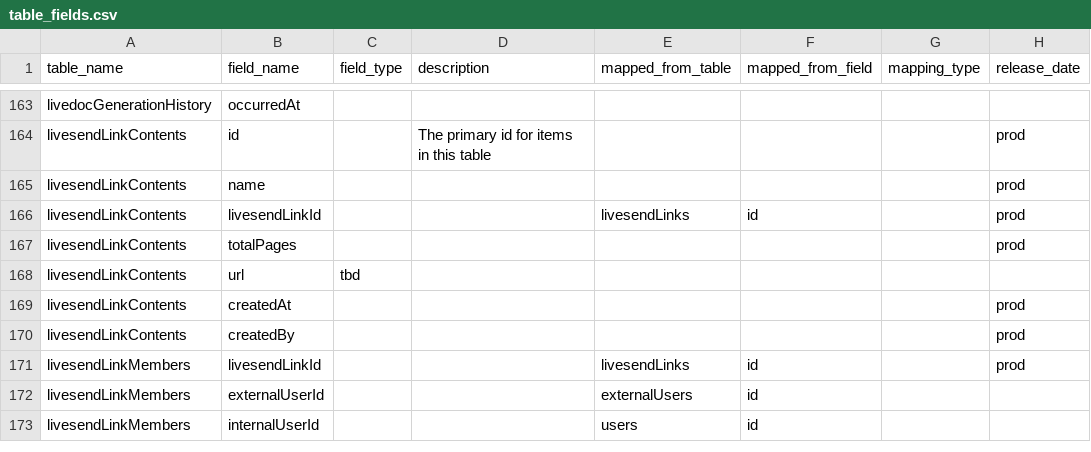
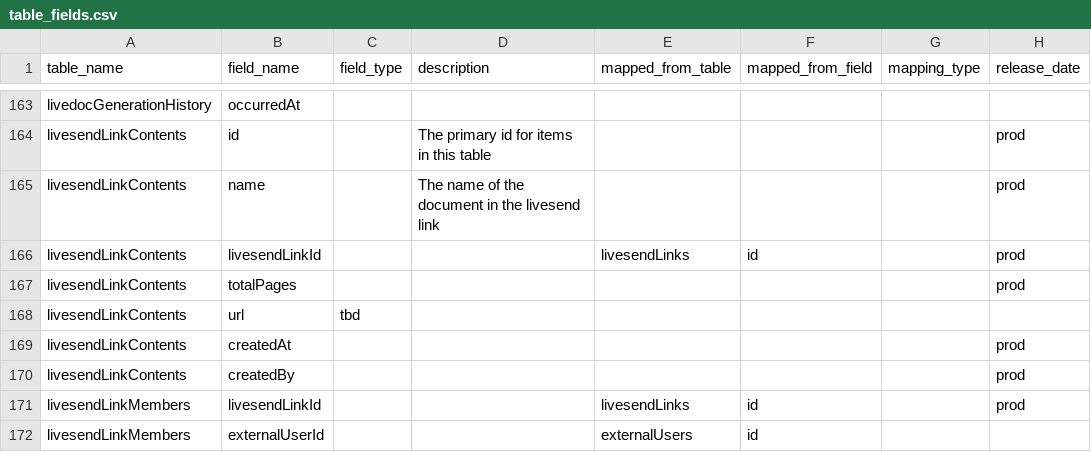
Before and after one commit to tstrader/tstrader.github.io, a CSV file: erd/table_fields.csv, drawn as a sheet; only a part is shown, gaps mark what is left out; the shorter side is filled out with more unchanged rows.

Commit message:
updated files

```diff
--- a/erd/table_fields.csv
+++ b/erd/table_fields.csv
@@ -164,3 +164,3 @@ livedocGenerationHistory,occurredAt,,,,,,,
 livesendLinkContents,id,,The primary id for items in this table,,,,prod,
-livesendLinkContents,name,,,,,,prod,
+livesendLinkContents,name,,The name of the document in the livesend link,,,,prod,
 livesendLinkContents,livesendLinkId,,,livesendLinks,id,,prod,
```
